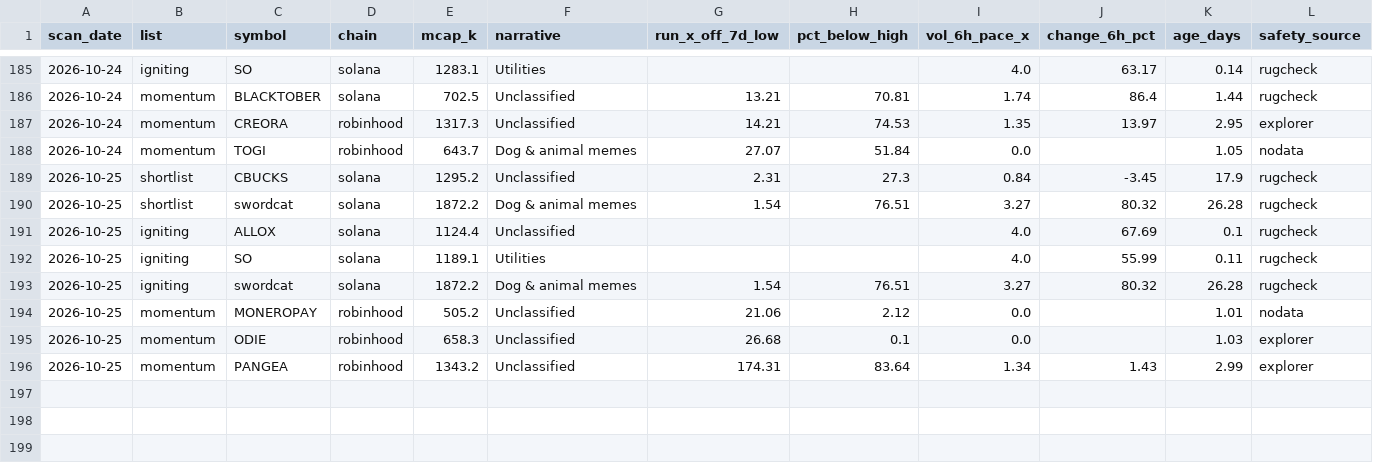
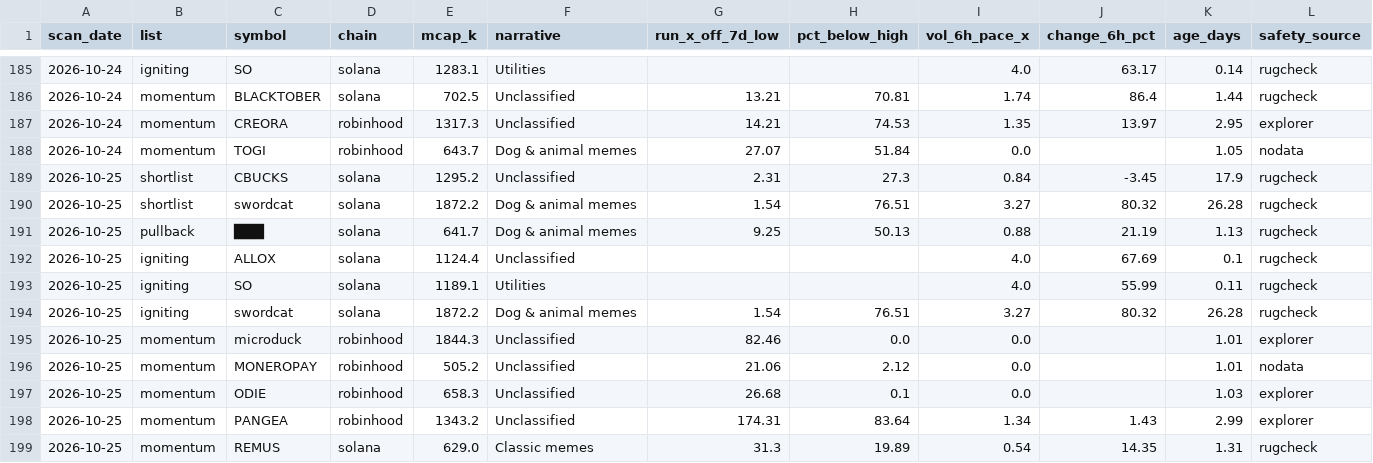
Before and after one commit to hueyyy-eng/moonshot-fetch, a CSV file: site/daily-lists.csv, drawn as a sheet; only a part is shown, gaps mark what is left out; rows hold the shown columns only; the diff names each change by its address in the sheet, - before the commit and + after, or states it on an @@ line.

```diff
--- a/site/daily-lists.csv
+++ b/site/daily-lists.csv
+row 191: 2026-10-25 | pullback | ███ | solana | 641.7 | Dog & animal memes | 9.25 | 50.13 | 0.88 | 21.19 | 1.13 | rugcheck
+row 195: 2026-10-25 | momentum | microduck | robinhood | 1844.3 | Unclassified | 82.46 | 0.0 | 0.0 |  | 1.01 | explorer
+row 199: 2026-10-25 | momentum | REMUS | solana | 629.0 | Classic memes | 31.3 | 19.89 | 0.54 | 14.35 | 1.31 | rugcheck
```
Also changed, not shown: site/near-miss-log.csv, site/price-tracking.csv, 5 other files.
